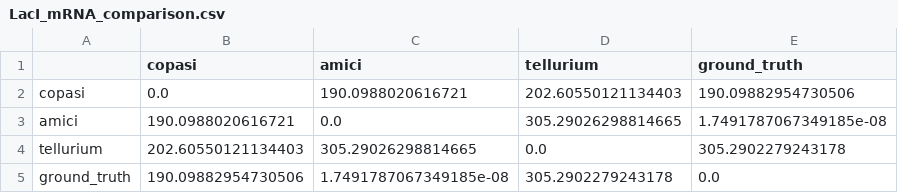
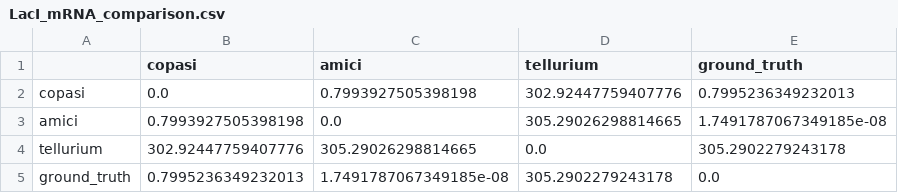
Before and after one commit to vivarium-collective/biosimulator-processes, a CSV file: test_outputs/repressilator-utc-comparison/LacI_mRNA_comparison.csv, drawn as a sheet.

```diff
--- a/test_outputs/repressilator-utc-comparison/LacI_mRNA_comparison.csv
+++ b/test_outputs/repressilator-utc-comparison/LacI_mRNA_comparison.csv
@@ -1,5 +1,5 @@
 ,copasi,amici,tellurium,ground_truth
-copasi,0.0,190.0988020616721,202.60550121134403,190.09882954730506
-amici,190.0988020616721,0.0,305.29026298814665,1.7491787067349185e-08
-tellurium,202.60550121134403,305.29026298814665,0.0,305.2902279243178
-ground_truth,190.09882954730506,1.7491787067349185e-08,305.2902279243178,0.0
+copasi,0.0,0.7993927505398198,302.92447759407776,0.7995236349232013
+amici,0.7993927505398198,0.0,305.29026298814665,1.7491787067349185e-08
+tellurium,302.92447759407776,305.29026298814665,0.0,305.2902279243178
+ground_truth,0.7995236349232013,1.7491787067349185e-08,305.2902279243178,0.0
```
Also changed, not shown: test_outputs/repressilator-utc-comparison/LacI_protein_comparison.csv, test_outputs/repressilator-utc-comparison/TetR_mRNA_comparison.csv, 7 other files.
